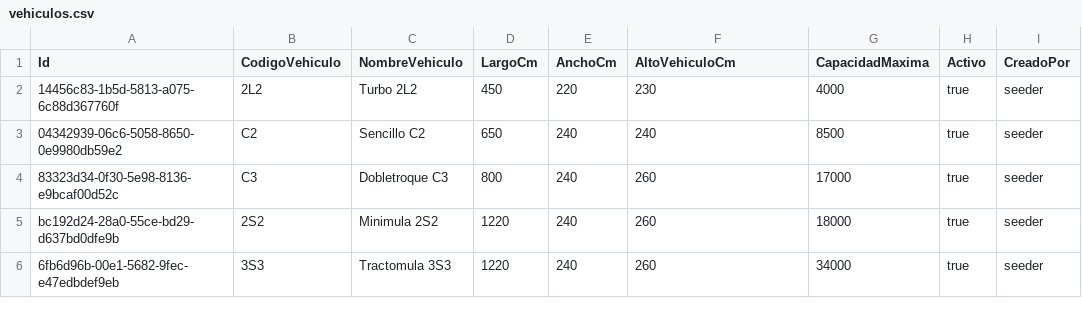
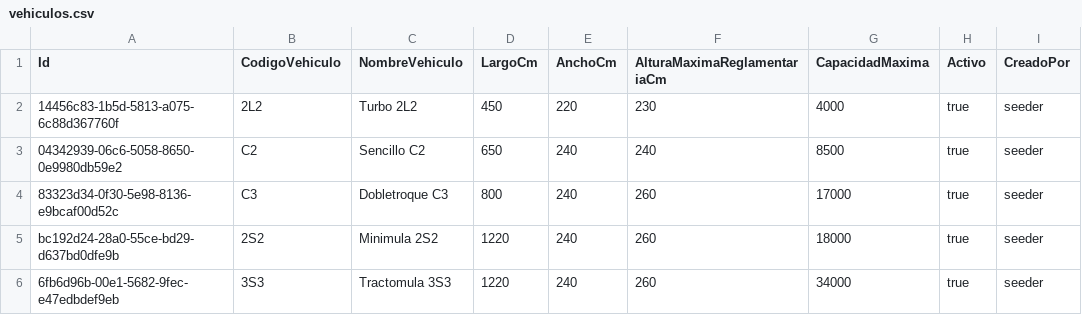
Before and after one commit to InnovacionIA-proyectos/NEXO, a CSV file: cubicador/database/seeder/vehiculos.csv, drawn as a sheet.

Commit message:
Update vehicle schema and documentation for regulatory height adjustments
- Changed column name from `AltoVehiculoCm` to `AlturaMaximaReglamentariaCm` in `vehiculos.csv` to reflect legal height limits.
- Updated `PROPUESTA-BD-MOTOR-SELECCION-VEHICULOS.md` to clarify that the height is now based on regulatory standards rather than a default value.
- Revised vehicle and cargo body tables to ensure accurate data representation based on external seeders and SAP catalog.
- Added details on changes made to the database schema and the rationale behind them in the documentation.

```diff
--- a/cubicador/database/seeder/vehiculos.csv
+++ b/cubicador/database/seeder/vehiculos.csv
@@ -1,2 +1,2 @@
-Id,CodigoVehiculo,NombreVehiculo,LargoCm,AnchoCm,AltoVehiculoCm,CapacidadMaxima,Activo,CreadoPor
+Id,CodigoVehiculo,NombreVehiculo,LargoCm,AnchoCm,AlturaMaximaReglamentariaCm,CapacidadMaxima,Activo,CreadoPor
 14456c83-1b5d-5813-a075-6c88d367760f,2L2,Turbo 2L2,450,220,230,4000,true,seeder
```
Also changed, not shown: cubicador/database/seeder/tiposMercancia.csv, 14 other files.
